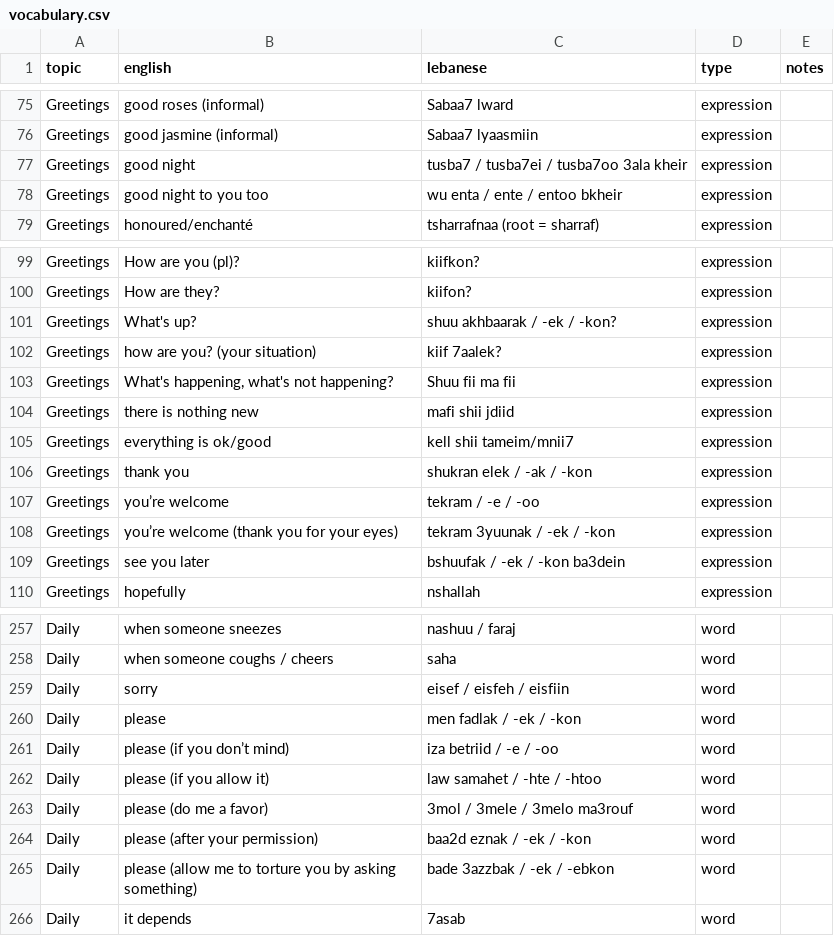
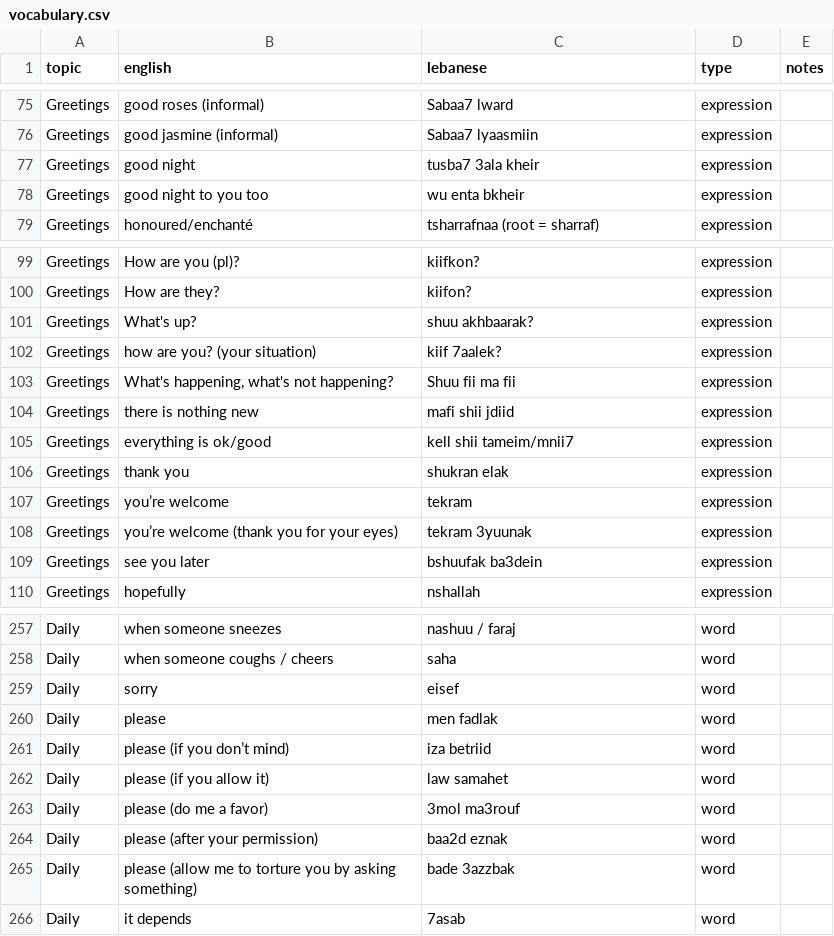
Before and after one commit to claire-vr/cedrus, a CSV file: database/vocabulary.csv, drawn as a sheet; only a part is shown, gaps mark what is left out; the diff covers the shown part only.

```diff
--- a/database/vocabulary.csv
+++ b/database/vocabulary.csv
@@ -76,4 +76,4 @@ Greetings,good roses (informal),Sabaa7 lward,expression,
 Greetings,good jasmine (informal),Sabaa7 lyaasmiin,expression,
-Greetings,good night,tusba7 / tusba7ei / tusba7oo 3ala kheir,expression,
-Greetings,good night to you too,wu enta / ente / entoo bkheir,expression,
+Greetings,good night,tusba7 3ala kheir,expression,
+Greetings,good night to you too,wu enta bkheir,expression,
 Greetings,honoured/enchanté,tsharrafnaa (root = sharraf),expression,
@@ -100,3 +100,3 @@ Greetings,How are you (pl)?,kiifkon?,expression,
 Greetings,How are they?,kiifon?,expression,
-Greetings,What's up?,shuu akhbaarak / -ek / -kon?,expression,
+Greetings,What's up?,shuu akhbaarak?,expression,
 Greetings,how are you? (your situation),kiif 7aalek?,expression,
@@ -105,6 +105,6 @@ Greetings,there is nothing new,mafi shii jdiid,expression,
 Greetings,everything is ok/good,kell shii tameim/mnii7,expression,
-Greetings,thank you,shukran elek / -ak / -kon,expression,
-Greetings,you’re welcome,tekram / -e / -oo,expression,
-Greetings,you’re welcome (thank you for your eyes),tekram 3yuunak / -ek / -kon,expression,
-Greetings,see you later,bshuufak / -ek / -kon ba3dein,expression,
+Greetings,thank you,shukran elak,expression,
+Greetings,you’re welcome,tekram,expression,
+Greetings,you’re welcome (thank you for your eyes),tekram 3yuunak,expression,
+Greetings,see you later,bshuufak ba3dein,expression,
 Greetings,hopefully,nshallah,expression,
@@ -258,9 +258,9 @@ Daily,when someone sneezes,nashuu / faraj,word,
 Daily,when someone coughs / cheers,saha,word,
-Daily,sorry,eisef / eisfeh / eisfiin,word,
-Daily,please,men fadlak / -ek / -kon,word,
-Daily,please (if you don’t mind),iza betriid / -e / -oo,word,
-Daily,please (if you allow it),law samahet / -hte / -htoo,word,
-Daily,please (do me a favor),3mol / 3mele / 3melo ma3rouf,word,
-Daily,please (after your permission),baa2d eznak / -ek / -kon,word,
-Daily,please (allow me to torture you by asking something),bade 3azzbak / -ek / -ebkon,word,
+Daily,sorry,eisef,word,
+Daily,please,men fadlak,word,
+Daily,please (if you don’t mind),iza betriid,word,
+Daily,please (if you allow it),law samahet,word,
+Daily,please (do me a favor),3mol ma3rouf,word,
+Daily,please (after your permission),baa2d eznak,word,
+Daily,please (allow me to torture you by asking something),bade 3azzbak,word,
 Daily,it depends,7asab,word,
```
Also changed, not shown: 3 edited cells elsewhere in this file, database/forms.csv, 3 other files.
